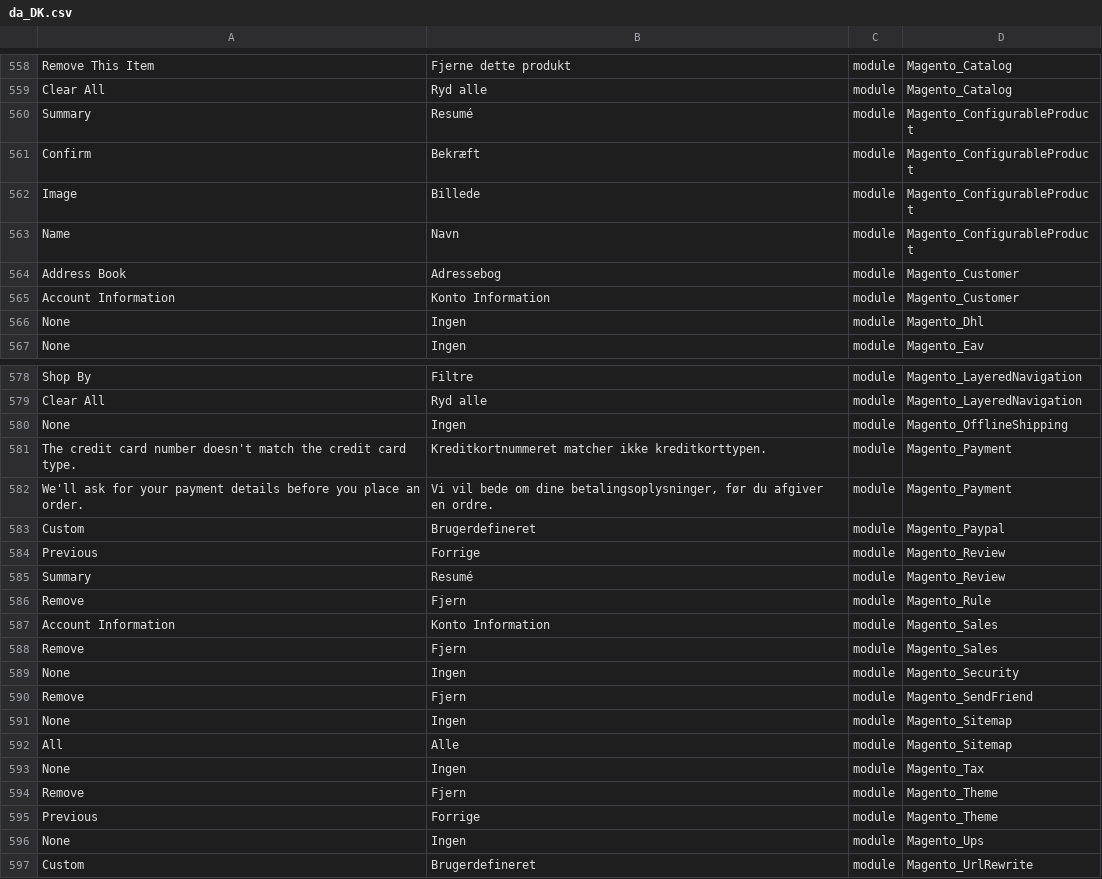
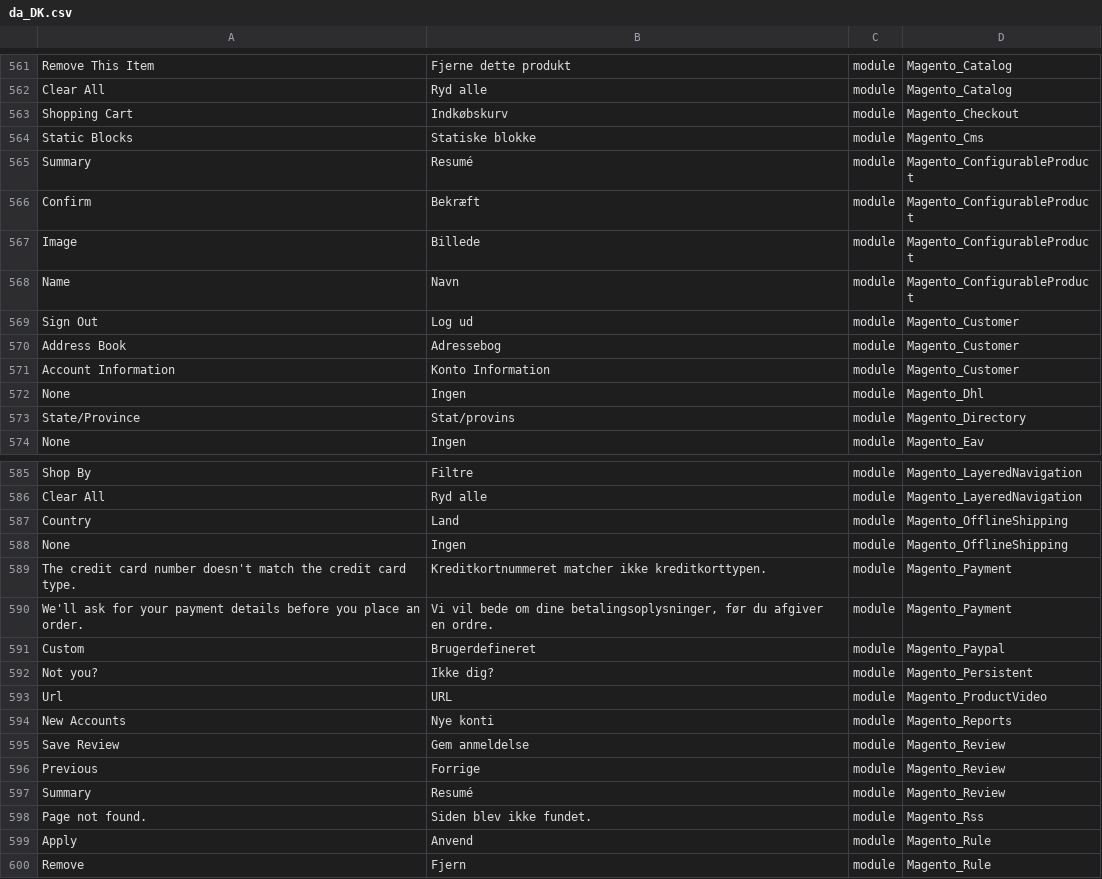
Before and after one commit to Magento2Translations/language_da_dk, a CSV file: da_DK.csv, drawn as a sheet; only a part is shown, gaps mark what is left out; the shorter side is filled out with more unchanged rows; the diff covers the shown part only; the diff names each change by its address in the sheet, - before the commit and + after, or states it on an @@ line.

```diff
--- a/da_DK.csv
+++ b/da_DK.csv
+row 563: Shopping Cart | Indkøbskurv | module | Magento_Checkout
+row 564: Static Blocks | Statiske blokke | module | Magento_Cms
+row 569: Sign Out | Log ud | module | Magento_Customer
+row 573: State/Province | Stat/provins | module | Magento_Directory
+row 587: Country | Land | module | Magento_OfflineShipping
+row 592: Not you? | Ikke dig? | module | Magento_Persistent
+row 593: Url | URL | module | Magento_ProductVideo
+row 594: New Accounts | Nye konti | module | Magento_Reports
+row 595: Save Review | Gem anmeldelse | module | Magento_Review
+row 598: Page not found. | Siden blev ikke fundet. | module | Magento_Rss
+row 599: Apply | Anvend | module | Magento_Rule
```
Also changed, not shown: 3 added rows elsewhere in this file, 1 other file.
